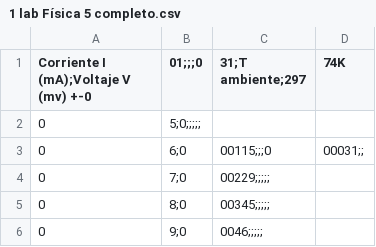
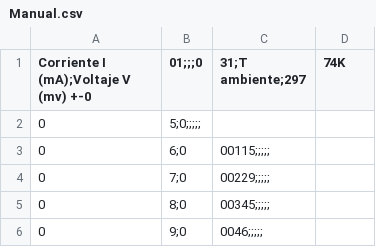
Before and after one commit to niaggar/fisica-labs, a CSV file: fisica-V-atomos/Manual.csv (was fisica-V-atomos/lab-1/1 lab Física 5 completo.csv), drawn as a sheet; only a part is shown.

Commit message:
Update and rename fisica-V-atomos/lab-1/1 lab Física 5 completo.csv to fisica-V-atomos/Manual.csv

```diff
--- a/fisica-V-atomos/lab-1/1 lab Física 5 completo.csv
+++ b/fisica-V-atomos/Manual.csv
@@ -2,3 +2,3 @@ Corriente I (mA);Voltaje V (mv) +-0,01;;;0,31;T ambiente;297,74K
 0,5;0;;;;;
-0,6;0,00115;;;0,00031;;
+0,6;0,00115;;;;;
 0,7;0,00229;;;;;
```
